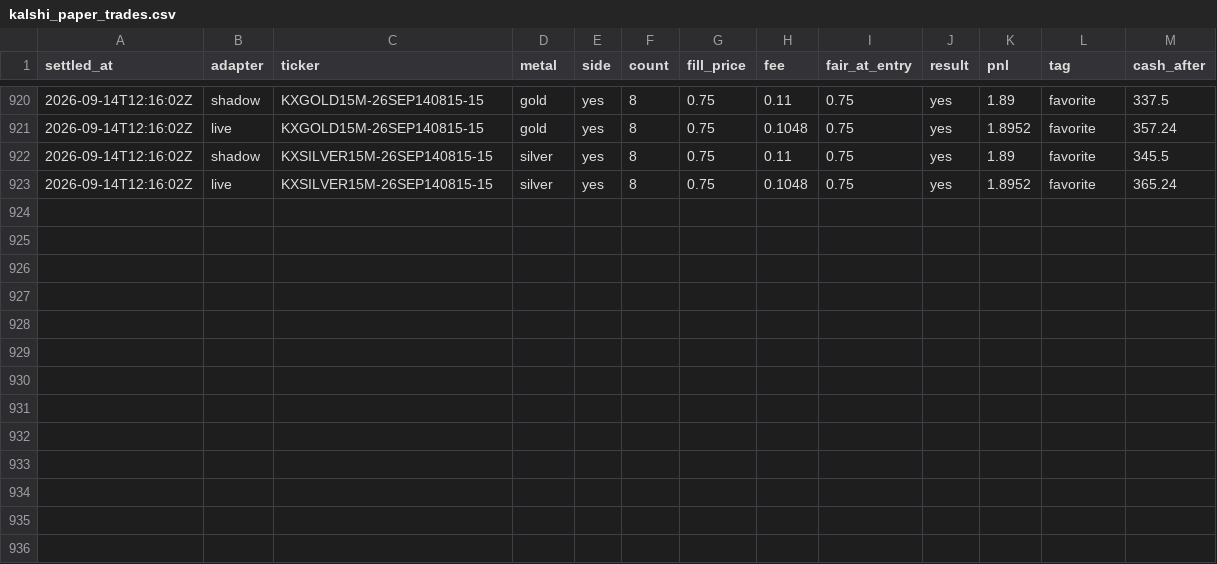
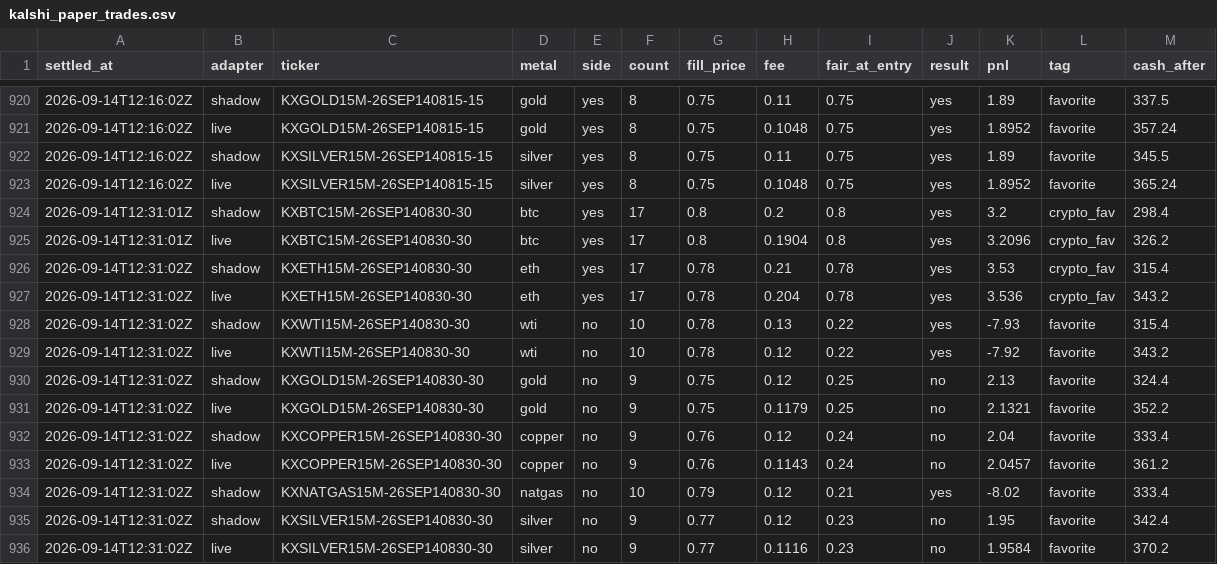
Before and after one commit to vinilpolepalli/quantfirm, a CSV file: state/kalshi_paper_trades.csv, drawn as a sheet; only a part is shown, gaps mark what is left out.

```diff
--- a/state/kalshi_paper_trades.csv
+++ b/state/kalshi_paper_trades.csv
@@ -923 +923,14 @@ settled_at,adapter,ticker,metal,side,count,fill_price,fee,fair_at_entry,result,p
 2026-09-14T12:16:02Z,live,KXSILVER15M-26SEP140815-15,silver,yes,8,0.75,0.1048,0.75,yes,1.8952,favorite,365.24
+2026-09-14T12:31:01Z,shadow,KXBTC15M-26SEP140830-30,btc,yes,17,0.8,0.2,0.8,yes,3.2,crypto_fav,298.4
+2026-09-14T12:31:01Z,live,KXBTC15M-26SEP140830-30,btc,yes,17,0.8,0.1904,0.8,yes,3.2096,crypto_fav,326.2
+2026-09-14T12:31:02Z,shadow,KXETH15M-26SEP140830-30,eth,yes,17,0.78,0.21,0.78,yes,3.53,crypto_fav,315.4
+2026-09-14T12:31:02Z,live,KXETH15M-26SEP140830-30,eth,yes,17,0.78,0.204,0.78,yes,3.536,crypto_fav,343.2
+2026-09-14T12:31:02Z,shadow,KXWTI15M-26SEP140830-30,wti,no,10,0.78,0.13,0.22,yes,-7.93,favorite,315.4
+2026-09-14T12:31:02Z,live,KXWTI15M-26SEP140830-30,wti,no,10,0.78,0.12,0.22,yes,-7.92,favorite,343.2
+2026-09-14T12:31:02Z,shadow,KXGOLD15M-26SEP140830-30,gold,no,9,0.75,0.12,0.25,no,2.13,favorite,324.4
+2026-09-14T12:31:02Z,live,KXGOLD15M-26SEP140830-30,gold,no,9,0.75,0.1179,0.25,no,2.1321,favorite,352.2
+2026-09-14T12:31:02Z,shadow,KXCOPPER15M-26SEP140830-30,copper,no,9,0.76,0.12,0.24,no,2.04,favorite,333.4
+2026-09-14T12:31:02Z,live,KXCOPPER15M-26SEP140830-30,copper,no,9,0.76,0.1143,0.24,no,2.0457,favorite,361.2
+2026-09-14T12:31:02Z,shadow,KXNATGAS15M-26SEP140830-30,natgas,no,10,0.79,0.12,0.21,yes,-8.02,favorite,333.4
+2026-09-14T12:31:02Z,shadow,KXSILVER15M-26SEP140830-30,silver,no,9,0.77,0.12,0.23,no,1.95,favorite,342.4
+2026-09-14T12:31:02Z,live,KXSILVER15M-26SEP140830-30,silver,no,9,0.77,0.1116,0.23,no,1.9584,favorite,370.2
```
Also changed, not shown: state/kalshi_div_paper_trades.csv, 3 other files.
